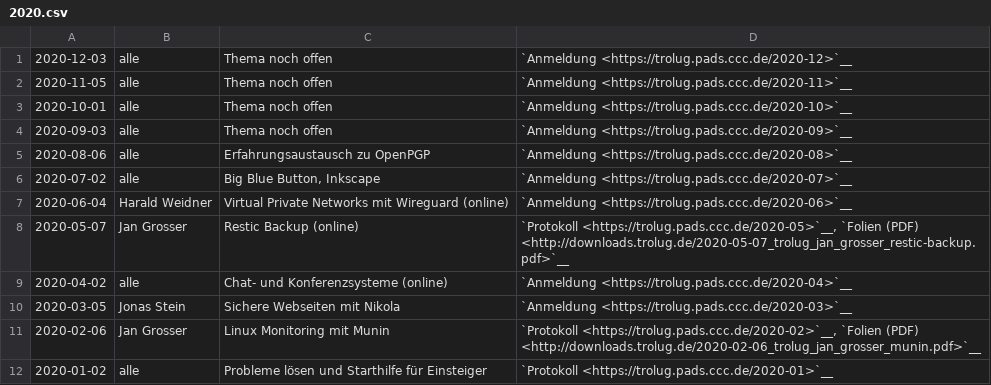
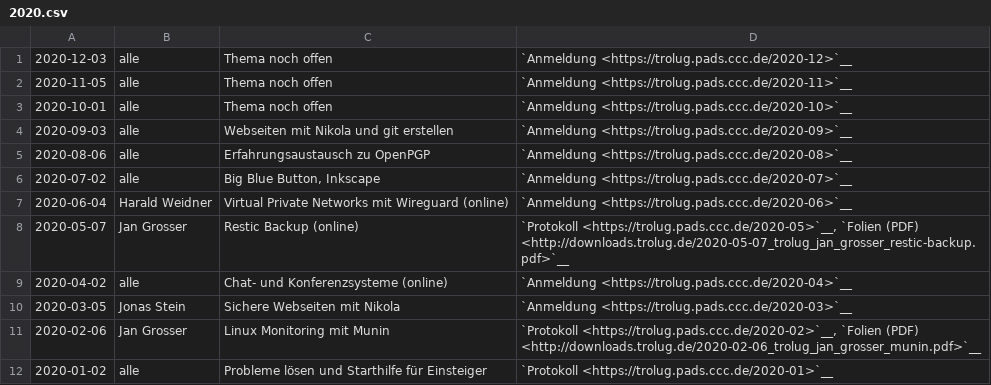
Before and after one commit to TroLUG/trolug-nikola, a CSV file: nikola/pages/2020.csv, drawn as a sheet.

Commit message:
Titel für das Treffen vom 2020-09-03 geändert (#8)
* Trolug Meeting 03.09.2020

* Termin 2020-09-03

Terminbeschreibung hinzugefügt.

```diff
--- a/nikola/pages/2020.csv
+++ b/nikola/pages/2020.csv
@@ -3,3 +3,3 @@
 "2020-10-01", "alle", "Thema noch offen", "`Anmeldung <https://trolug.pads.ccc.de/2020-10>`__"
-"2020-09-03", "alle", "Thema noch offen", "`Anmeldung <https://trolug.pads.ccc.de/2020-09>`__"
+"2020-09-03", "alle", "Webseiten mit Nikola und git erstellen", "`Anmeldung <https://trolug.pads.ccc.de/2020-09>`__"
 "2020-08-06", "alle", "Erfahrungsaustausch zu OpenPGP", "`Anmeldung <https://trolug.pads.ccc.de/2020-08>`__"
```
